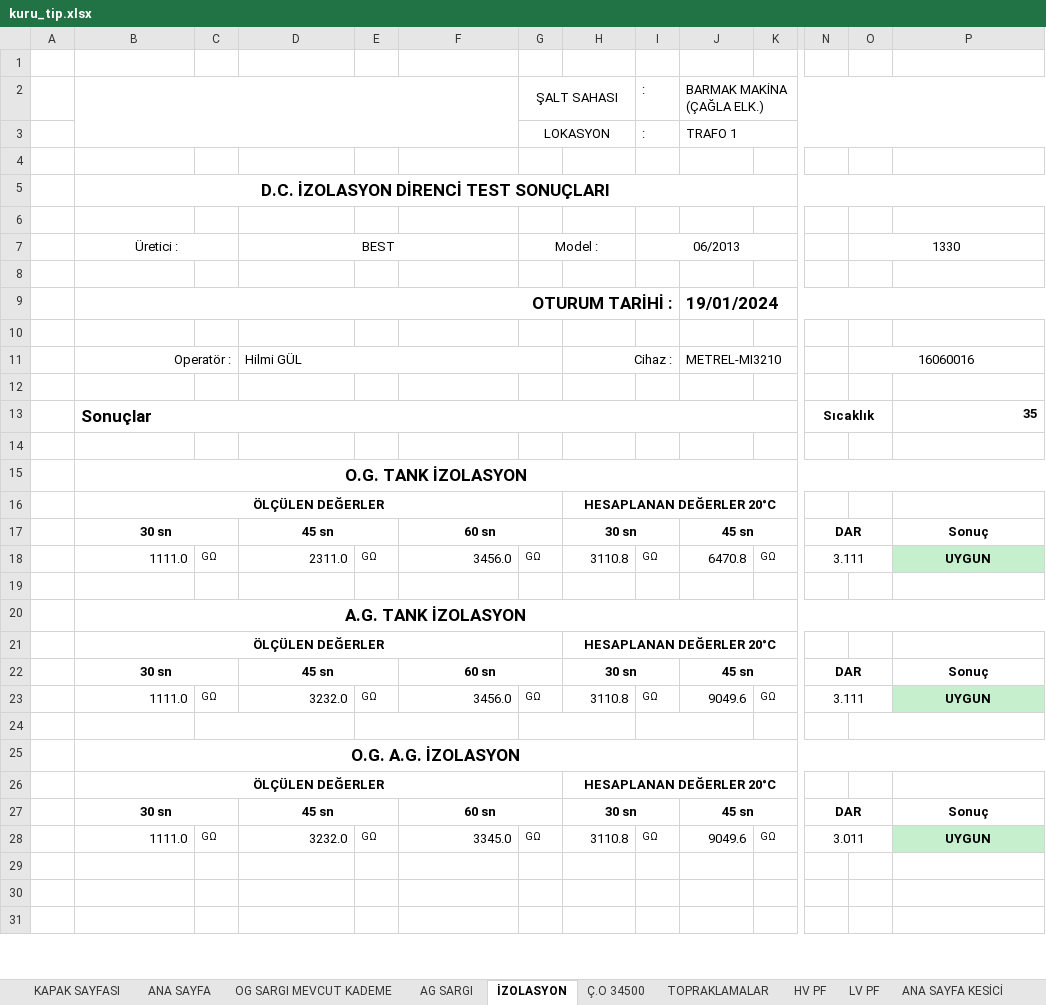
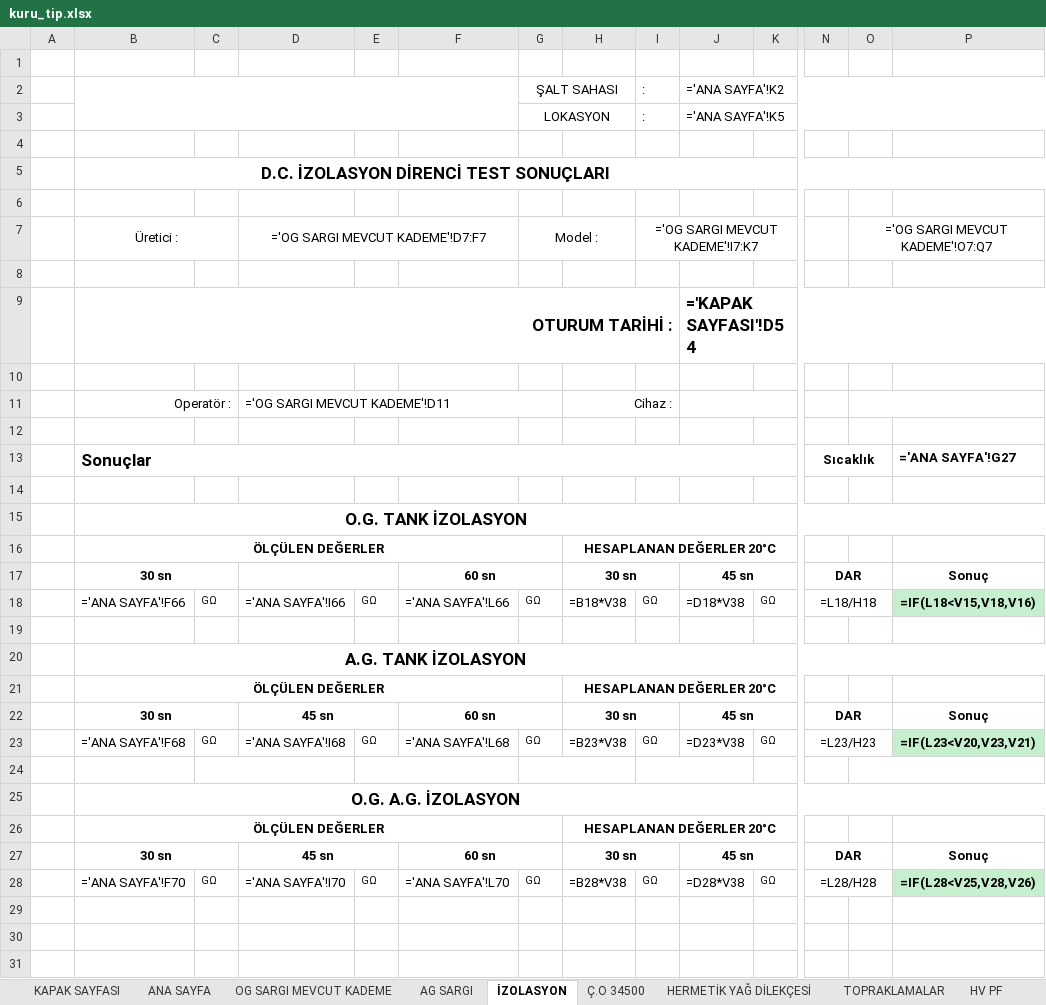
Before and after one commit to efilsude/BTS_Elektrik_TrafoReport, an Excel workbook: mobile/assets/templates/kuru_tip.xlsx, sheet İZOLASYON, drawn as a sheet; only a part is shown, gaps mark what is left out; values as stored, in another font and other column widths than the file's, no borders; formulas without a stored value are shown as written; charts and pictures and conditional formats not drawn; removed rows and columns are numbered as before the commit, all else as after; rows hold the shown columns only; the diff covers the shown part only; the diff names each change by its address in the sheet, - before the commit and + after, or states it on an @@ line.

```diff
--- a/mobile/assets/templates/kuru_tip.xlsx (sheet İZOLASYON)
+++ b/mobile/assets/templates/kuru_tip.xlsx (sheet İZOLASYON)
+sheet tab: HERMETİK YAĞ DİLEKÇESİ
-J2: BARMAK MAKİNA (ÇAĞLA ELK.)
+J2: ='ANA SAYFA'!K2
-J3: TRAFO 1
+J3: ='ANA SAYFA'!K5
-D7: BEST
+D7: ='OG SARGI MEVCUT KADEME'!D7:F7
-I7: 06/2013
+I7: ='OG SARGI MEVCUT KADEME'!I7:K7
-O7: 1330
+O7: ='OG SARGI MEVCUT KADEME'!O7:Q7
-row 9:  | OTURUM TARİHİ : |  |  |  |  |  |  |  | 19/01/2024
-row 10: (empty)
-row 11:  | Operatör : |  | Hilmi GÜL |  |  |  | Cihaz : |  | METREL-MI3210 |  |  | 16060016
-row 12: (empty)
+row 9:  | OTURUM TARİHİ : |  |  |  |  |  |  |  | ='KAPAK SAYFASI'!D54
+row 10: (empty)
+row 11:  | Operatör : |  | ='OG SARGI MEVCUT KADEME'!D11 |  |  |  | Cihaz :
+row 12: (empty)
-P13: 35
+P13: ='ANA SAYFA'!G27
-D17: 45 sn
+D17: (empty)
-row 18:  | 1111.0 | GΩ | 2311.0 | GΩ | 3456.0 | GΩ | 3110.8 | GΩ | 6470.8 | GΩ | 3.111 |  | UYGUN
+row 18:  | ='ANA SAYFA'!F66 | GΩ | ='ANA SAYFA'!I66 | GΩ | ='ANA SAYFA'!L66 | GΩ | =B18*V38 | GΩ | =D18*V38 | GΩ | =L18/H18 |  | =IF(L18<V15,V18,V16)
-row 23:  | 1111.0 | GΩ | 3232.0 | GΩ | 3456.0 | GΩ | 3110.8 | GΩ | 9049.6 | GΩ | 3.111 |  | UYGUN
+row 23:  | ='ANA SAYFA'!F68 | GΩ | ='ANA SAYFA'!I68 | GΩ | ='ANA SAYFA'!L68 | GΩ | =B23*V38 | GΩ | =D23*V38 | GΩ | =L23/H23 |  | =IF(L23<V20,V23,V21)
-row 28:  | 1111.0 | GΩ | 3232.0 | GΩ | 3345.0 | GΩ | 3110.8 | GΩ | 9049.6 | GΩ | 3.011 |  | UYGUN
+row 28:  | ='ANA SAYFA'!F70 | GΩ | ='ANA SAYFA'!I70 | GΩ | ='ANA SAYFA'!L70 | GΩ | =B28*V38 | GΩ | =D28*V38 | GΩ | =L28/H28 |  | =IF(L28<V25,V28,V26)
```
Also changed, not shown: 1 added row, 1 removed row and 11 edited cells elsewhere in this sheet, sheet ANA SAYFA, sheet ANA SAYFA KESİCİ, sheet DİĞER, sheet KESİCİ İZOLASYON, sheet OG SARGI MEVCUT KADEME, sheet AG SARGI, 8 more sheets, formulas that keep their value, charts or pictures, mobile/assets/templates/gt.xlsx, mobile/assets/templates/hermetik.xlsx, 32 other files.
